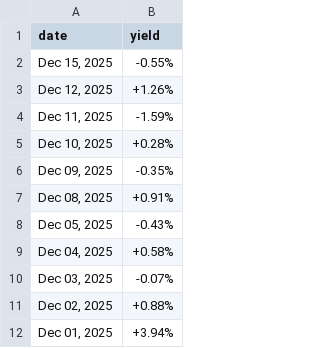
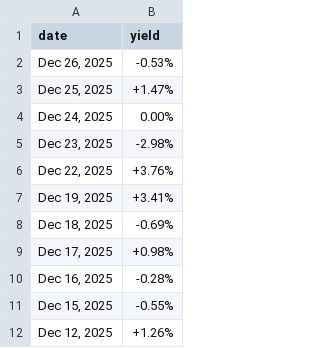
Before and after one commit to mvansan/VN-JP-MacroIndicators-Crawler, a CSV file: data/raw/jp_bond_yield.csv, drawn as a sheet; only a part is shown; the shorter side is filled out with more unchanged rows.

```diff
--- a/data/raw/jp_bond_yield.csv
+++ b/data/raw/jp_bond_yield.csv
@@ -1,2 +1,11 @@
 date,yield
+"Dec 26, 2025",-0.53%
+"Dec 25, 2025",+1.47%
+"Dec 24, 2025",0.00%
+"Dec 23, 2025",-2.98%
+"Dec 22, 2025",+3.76%
+"Dec 19, 2025",+3.41%
+"Dec 18, 2025",-0.69%
+"Dec 17, 2025",+0.98%
+"Dec 16, 2025",-0.28%
 "Dec 15, 2025",-0.55%
```
Also changed, not shown: data/cleaned/jp_bond_yield_cleaned.csv.
